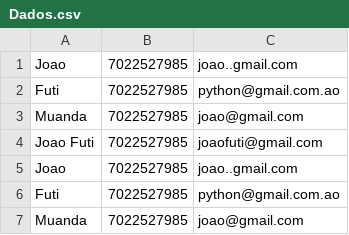
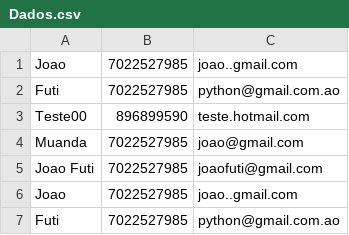
Before and after one commit to kmendesDev/Email-Checker, a CSV file: Dados.csv, drawn as a sheet; only a part is shown; the shorter side is filled out with more unchanged rows.

Commit message:
CSV File With some emailsto be tested

```diff
--- a/Dados.csv
+++ b/Dados.csv
@@ -2,2 +2,3 @@ Joao,7022527985,joao..gmail.com
 Futi,7022527985,python@gmail.com.ao
+Teste00,896899590,teste.hotmail.com
 Muanda,7022527985,joao@gmail.com
```
